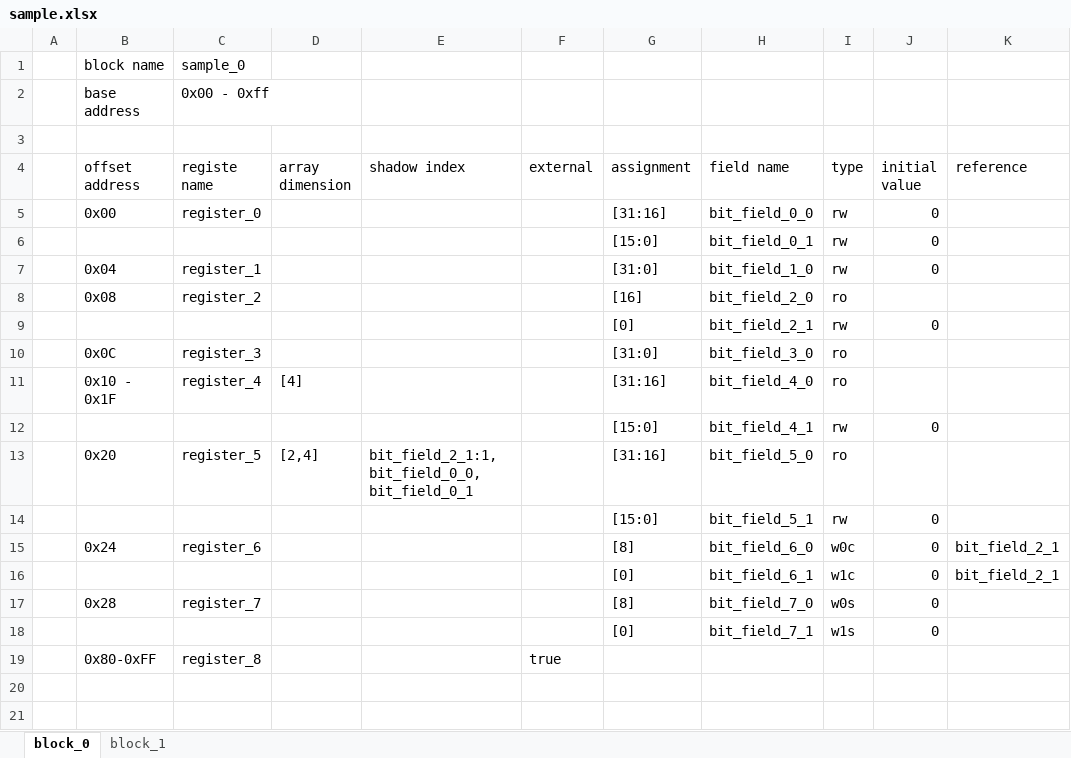
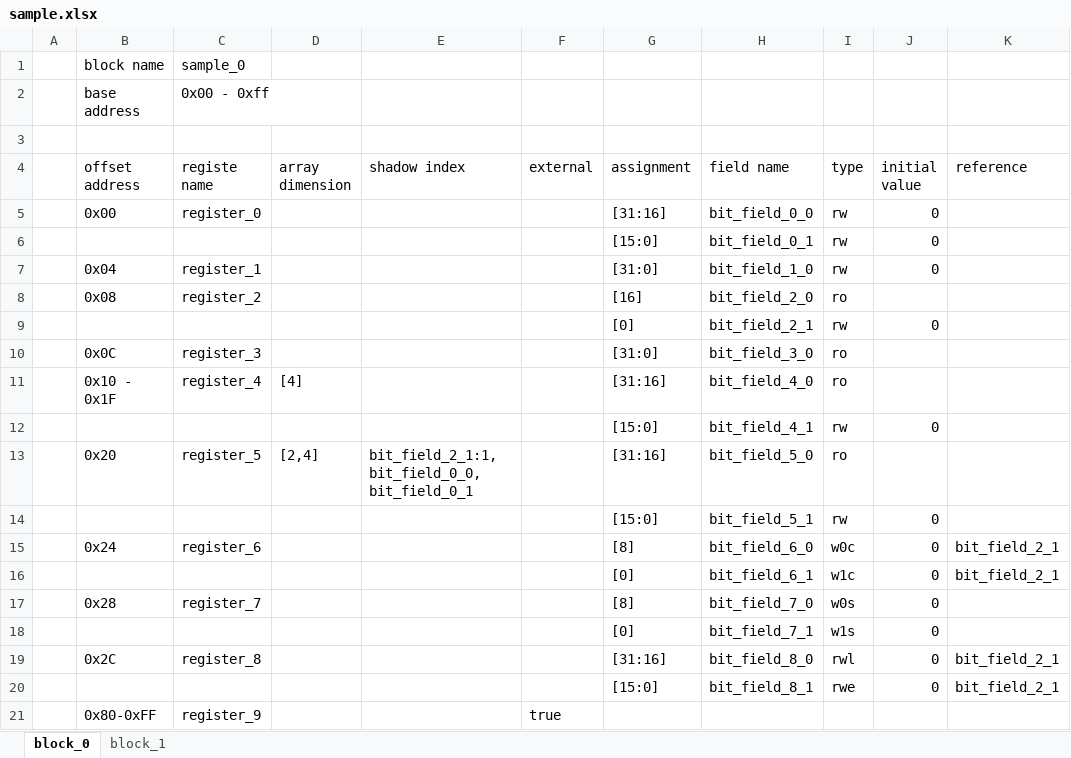
Before and after one commit to taichi-ishitani/rggen-sample, an Excel workbook: sample.xlsx, sheet block_0, drawn as a sheet; values as stored, in another font and other column widths than the file's, no borders; addresses are those after the commit; the diff names each change by its address in the sheet, - before the commit and + after, or states it on an @@ line.

Commit message:
bit_field/rwl_rwe.rbを追加

```diff
--- a/sample.xlsx (sheet block_0)
+++ b/sample.xlsx (sheet block_0)
+row 19:  | 0x2C | register_8 |  |  |  | [31:16] | bit_field_8_0 | rwl | 0 | bit_field_2_1
+row 20:  |  |  |  |  |  | [15:0] | bit_field_8_1 | rwe | 0 | bit_field_2_1
-C21 (registe name): register_8
+C21 (registe name): register_9
```
Also changed, not shown: 5 other files.
